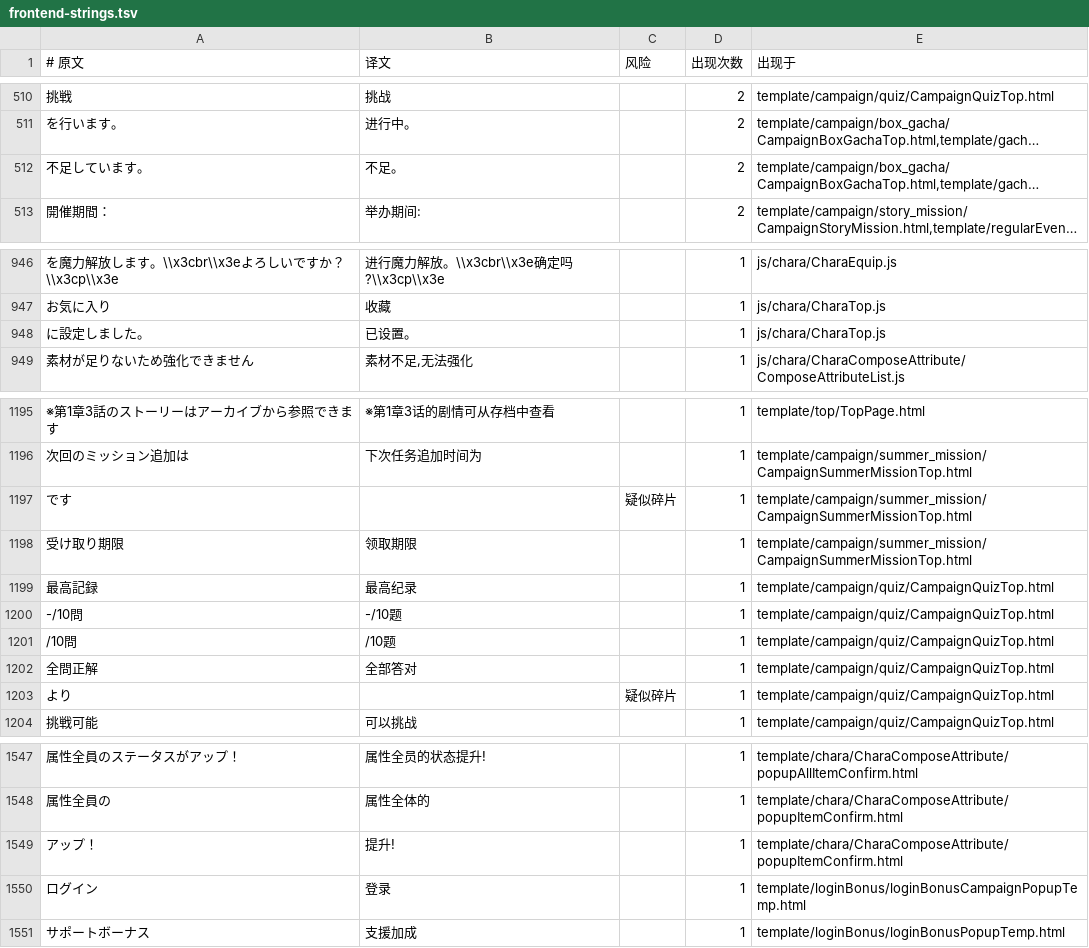
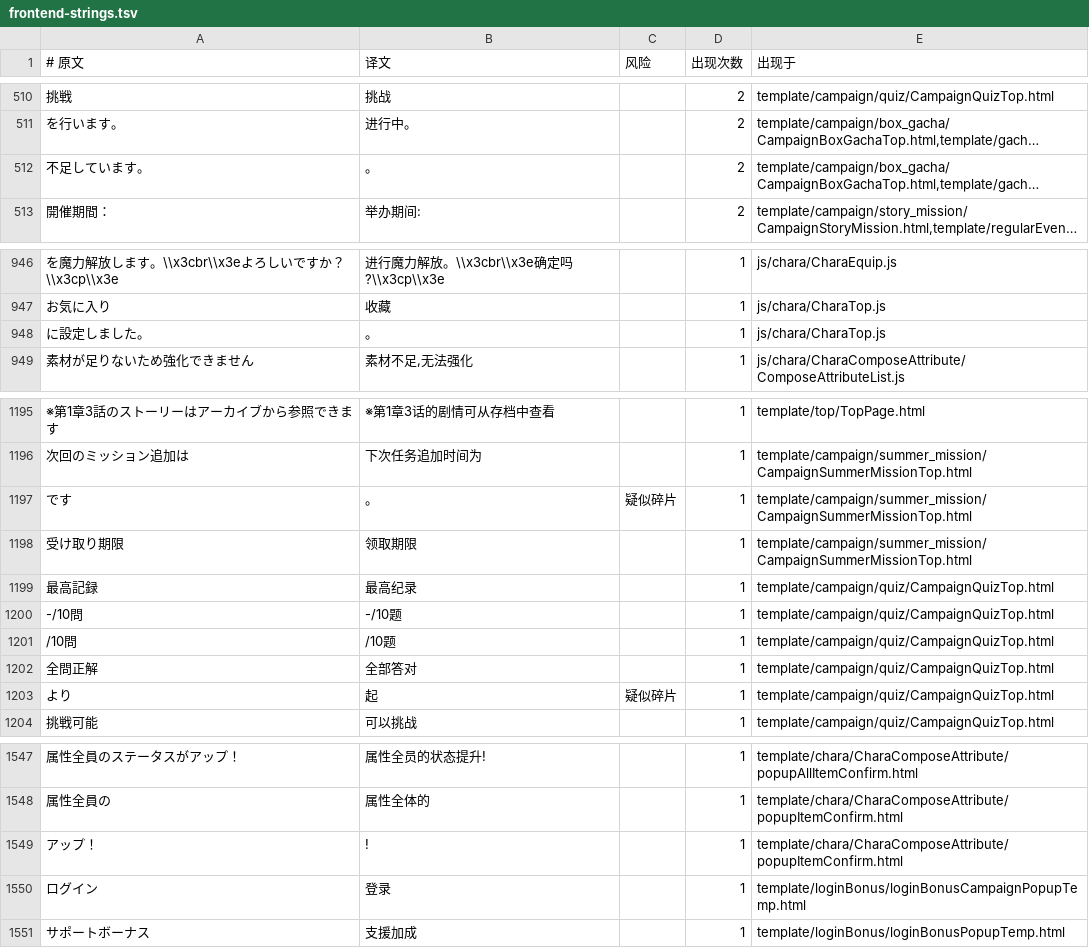
Before and after one commit to MagirecoCN-Revival-Project/magirecocn-legacy-client, a TSV file: i18n/frontend-strings.tsv, drawn as a sheet; only a part is shown, gaps mark what is left out; long unchanged cells end in …; the diff covers the shown part only; the diff names each change by its address in the sheet, - before the commit and + after, or states it on an @@ line.

```diff
--- a/i18n/frontend-strings.tsv
+++ b/i18n/frontend-strings.tsv
-B512 (译文): 不足。
+B512 (译文): 。
-B948 (译文): 已设置。
+B948 (译文): 。
-B1197 (译文): (empty)
+B1197 (译文): 。
-B1203 (译文): (empty)
+B1203 (译文): 起
-B1549 (译文): 提升!
+B1549 (译文): !
```
Also changed, not shown: 1 edited cell elsewhere in this file, i18n/overrides.tsv.
